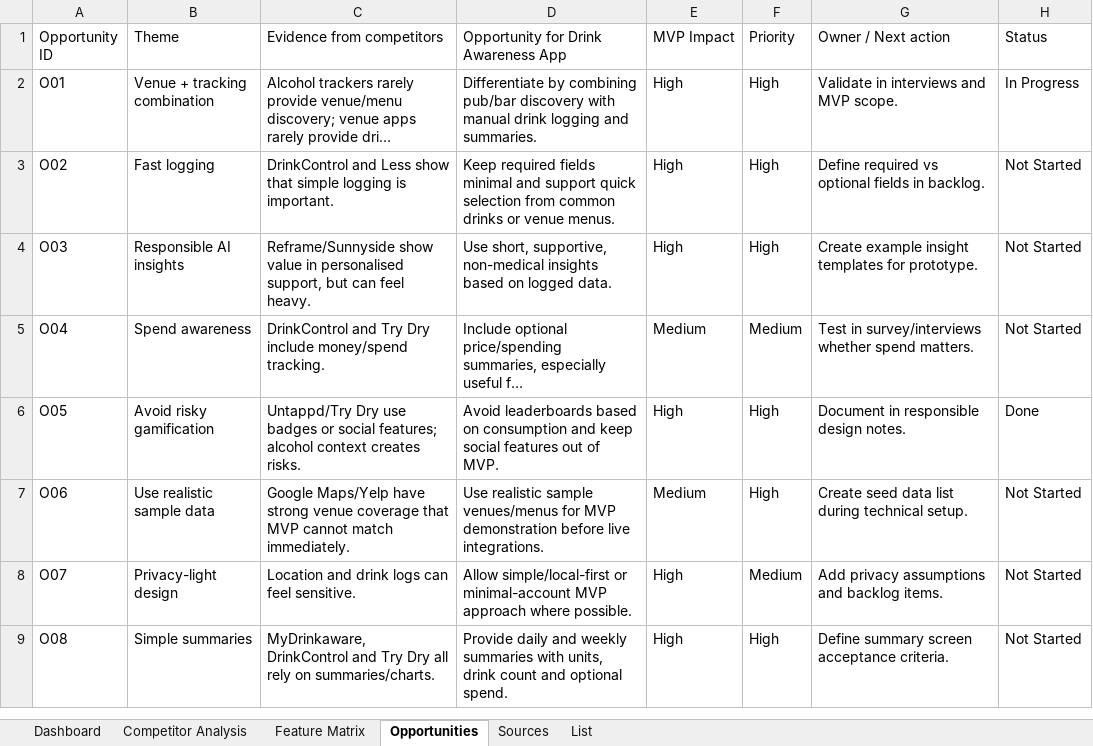
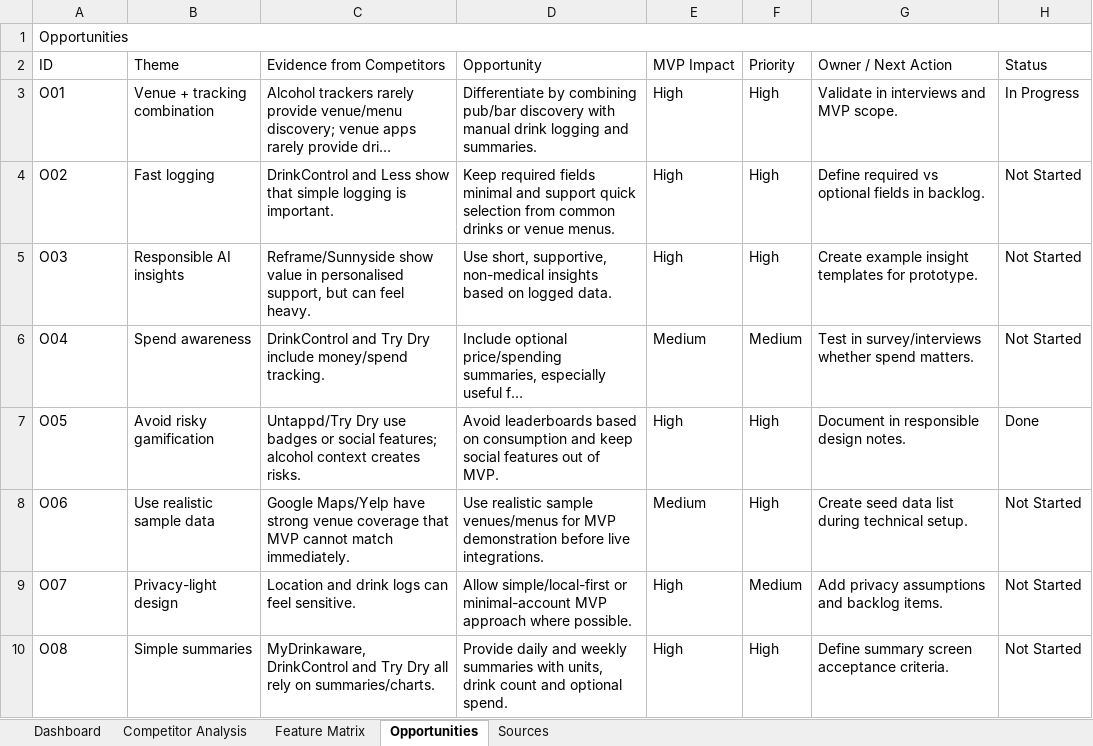
Before and after one commit to MattReid390/drink-awareness-app, an Excel workbook: docs/competitor-analysis.xlsx, sheet Opportunities, drawn as a sheet; long unchanged cells end in …; values as stored, in another font and other column widths than the file's, no cell formats; addresses are those after the commit; the diff names each change by its address in the sheet, - before the commit and + after, or states it on an @@ line.

```diff
--- a/docs/competitor-analysis.xlsx (sheet Opportunities)
+++ b/docs/competitor-analysis.xlsx (sheet Opportunities)
-sheet tab: List
+row 1: Opportunities
-A2: Opportunity ID
+A2: ID
-C2: Evidence from competitors
+C2: Evidence from Competitors
-D2: Opportunity for Drink Awareness App
+D2: Opportunity
-G2: Owner / Next action
+G2: Owner / Next Action
```
Also changed, not shown: sheet Dashboard, sheet Feature Matrix, sheet Competitor Analysis, sheet Sources, cell formats, docs/assumptions-risks.xlsx, docs/feature-backlog.xlsx, 12 other files.
